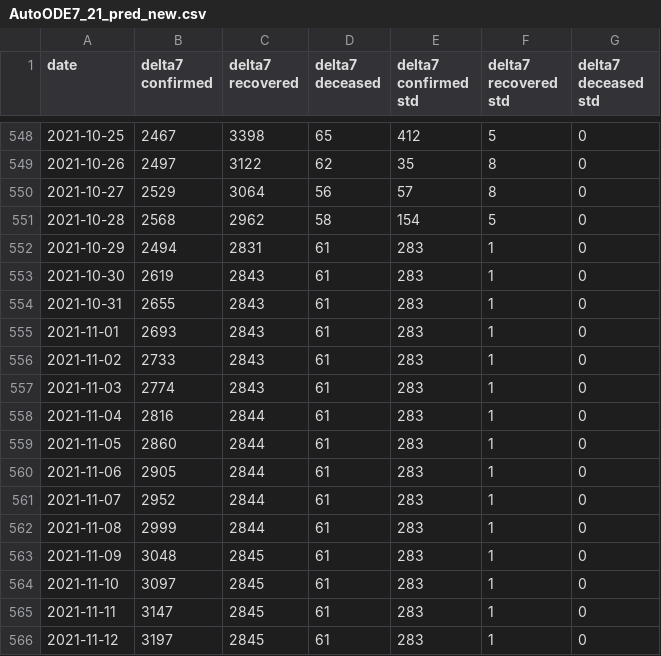
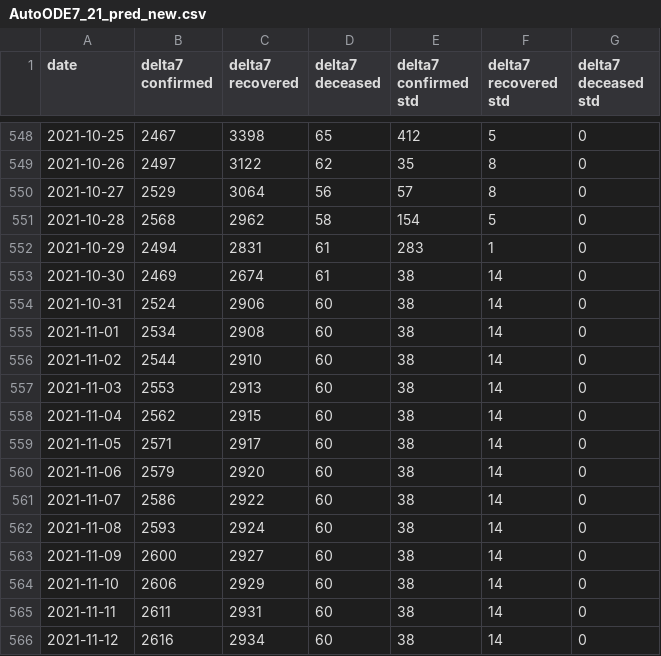
Before and after one commit to ashish0911/covid_data, a CSV file: AutoODE7_21_pred_new.csv, drawn as a sheet; only a part is shown, gaps mark what is left out; the diff covers the shown part only.

```diff
--- a/AutoODE7_21_pred_new.csv
+++ b/AutoODE7_21_pred_new.csv
@@ -552,15 +552,15 @@ date,delta7 confirmed,delta7 recovered,delta7 deceased,delta7 confirmed std,delt
 2021-10-29,2494,2831,61,283,1,0
-2021-10-30,2619,2843,61,283,1,0
-2021-10-31,2655,2843,61,283,1,0
-2021-11-01,2693,2843,61,283,1,0
-2021-11-02,2733,2843,61,283,1,0
-2021-11-03,2774,2843,61,283,1,0
-2021-11-04,2816,2844,61,283,1,0
-2021-11-05,2860,2844,61,283,1,0
-2021-11-06,2905,2844,61,283,1,0
-2021-11-07,2952,2844,61,283,1,0
-2021-11-08,2999,2844,61,283,1,0
-2021-11-09,3048,2845,61,283,1,0
-2021-11-10,3097,2845,61,283,1,0
-2021-11-11,3147,2845,61,283,1,0
-2021-11-12,3197,2845,61,283,1,0
+2021-10-30,2469,2674,61,38,14,0
+2021-10-31,2524,2906,60,38,14,0
+2021-11-01,2534,2908,60,38,14,0
+2021-11-02,2544,2910,60,38,14,0
+2021-11-03,2553,2913,60,38,14,0
+2021-11-04,2562,2915,60,38,14,0
+2021-11-05,2571,2917,60,38,14,0
+2021-11-06,2579,2920,60,38,14,0
+2021-11-07,2586,2922,60,38,14,0
+2021-11-08,2593,2924,60,38,14,0
+2021-11-09,2600,2927,60,38,14,0
+2021-11-10,2606,2929,60,38,14,0
+2021-11-11,2611,2931,60,38,14,0
+2021-11-12,2616,2934,60,38,14,0
```
Also changed, not shown: 1 added row and 25 edited cells elsewhere in this file, AutoODE7_14_pred_new.csv, AutoODE7_7_pred_new.csv, 3 other files.
